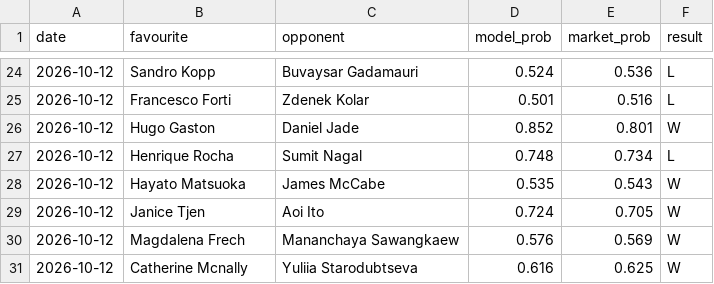
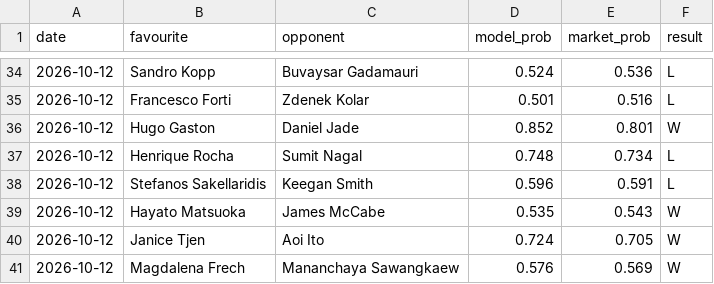
Before and after one commit to Altora-Analytics/altora-analytics, a CSV file: record-tennis.csv, drawn as a sheet; only a part is shown, gaps mark what is left out; the shorter side is filled out with more unchanged rows; the diff covers the shown part only; the diff names each change by its address in the sheet, - before the commit and + after, or states it on an @@ line.

```diff
--- a/record-tennis.csv
+++ b/record-tennis.csv
+row 38: 2026-10-12 | Stefanos Sakellaridis | Keegan Smith | 0.596 | 0.591 | L
```
Also changed, not shown: 14 added rows elsewhere in this file, 1 other file.
